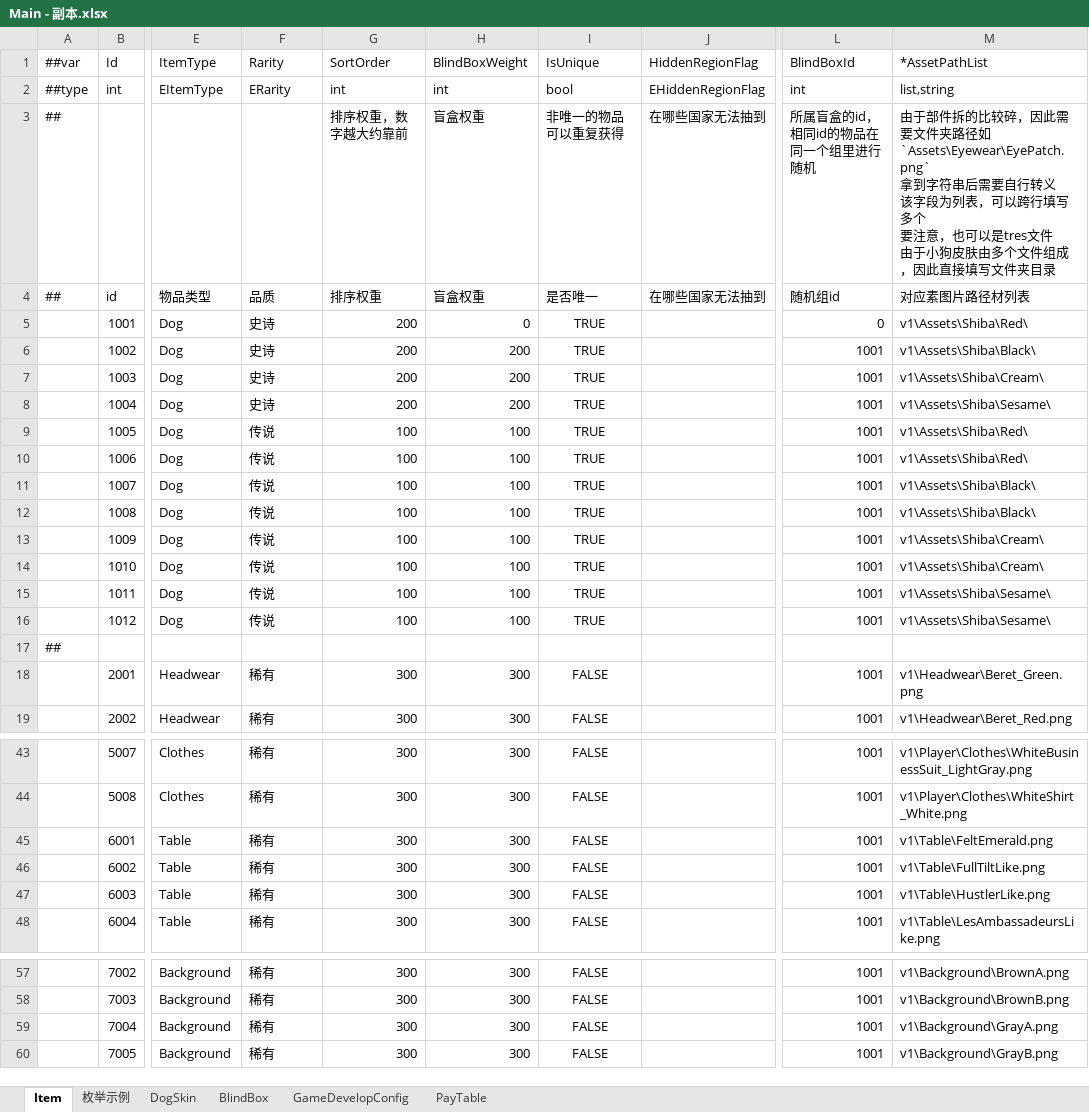
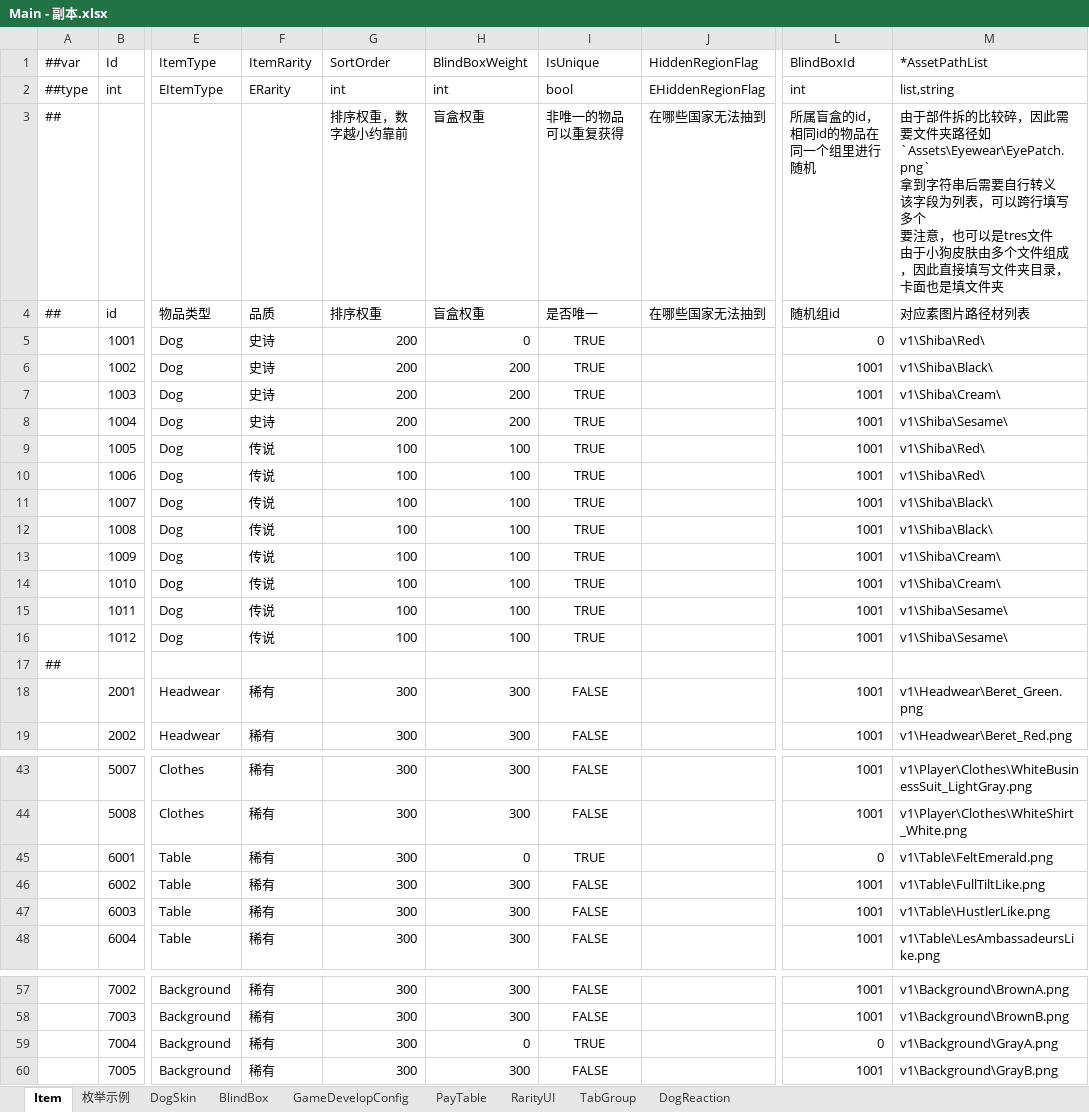
Before and after one commit to SeananTQ/lucky-dog-pub-2026, an Excel workbook: luban-excels/bak/xlsx/Main - 副本.xlsx, sheet Item, drawn as a sheet; only a part is shown, gaps mark what is left out; values as stored, in another font and other column widths than the file's, no borders; the diff covers the shown part only; the diff names each change by its address in the sheet, - before the commit and + after, or states it on an @@ line.

```diff
--- a/luban-excels/bak/xlsx/Main - 副本.xlsx (sheet Item)
+++ b/luban-excels/bak/xlsx/Main - 副本.xlsx (sheet Item)
+sheet tab: RarityUI
+sheet tab: TabGroup
+sheet tab: DogReaction
-F1: Rarity
+F1: ItemRarity
-G3 (SortOrder): 排序权重，数字越大约靠前
+G3 (SortOrder): 排序权重，数字越小约靠前
-M3 (*AssetPathList): …件夹目录
+M3 (*AssetPathList): …件夹目录，卡面也是填文件夹
-M5 (*AssetPathList): v1\Assets\Shiba\Red\
+M5 (*AssetPathList): v1\Shiba\Red\
-M6 (*AssetPathList): v1\Assets\Shiba\Black\
+M6 (*AssetPathList): v1\Shiba\Black\
-M7 (*AssetPathList): v1\Assets\Shiba\Cream\
+M7 (*AssetPathList): v1\Shiba\Cream\
-M8 (*AssetPathList): v1\Assets\Shiba\Sesame\
+M8 (*AssetPathList): v1\Shiba\Sesame\
-M9:M10 (*AssetPathList): v1\Assets\Shiba\Red\
+M9:M10 (*AssetPathList): v1\Shiba\Red\
-M11:M12 (*AssetPathList): v1\Assets\Shiba\Black\
+M11:M12 (*AssetPathList): v1\Shiba\Black\
-M13:M14 (*AssetPathList): v1\Assets\Shiba\Cream\
+M13:M14 (*AssetPathList): v1\Shiba\Cream\
-M15:M16 (*AssetPathList): v1\Assets\Shiba\Sesame\
+M15:M16 (*AssetPathList): v1\Shiba\Sesame\
-H45 (BlindBoxWeight): 300
+H45 (BlindBoxWeight): 0
-I45 (IsUnique): FALSE
+I45 (IsUnique): TRUE
-L45 (BlindBoxId): 1001
+L45 (BlindBoxId): 0
-H59 (BlindBoxWeight): 300
+H59 (BlindBoxWeight): 0
-I59 (IsUnique): FALSE
+I59 (IsUnique): TRUE
-L59 (BlindBoxId): 1001
+L59 (BlindBoxId): 0
```
Also changed, not shown: 12 edited cells elsewhere in this sheet, sheet DogSkin, sheet 枚举示例, sheet PayTable, luban-excels/bak/xlsx/Main.xlsx, luban-excels/bak/xlsx/__enums__.xlsx, 11 other files.
